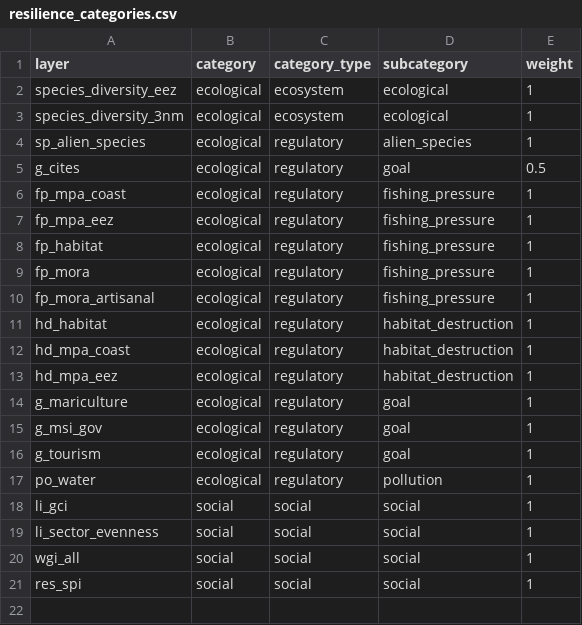
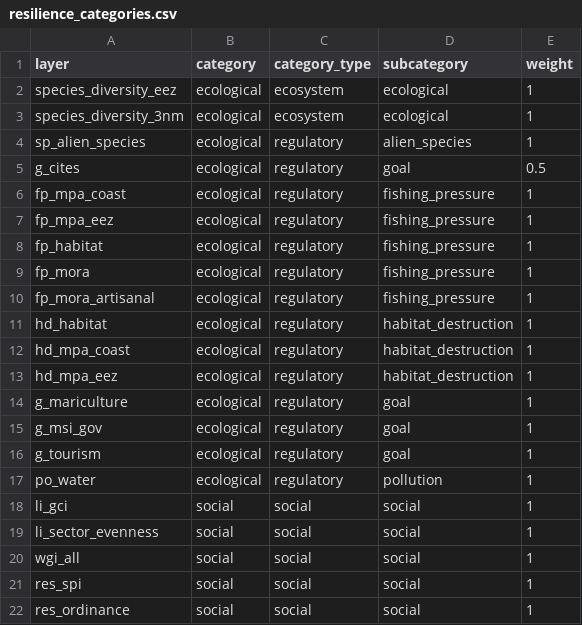
Before and after one commit to OHI-Science/kor, a CSV file: korea2016/conf/resilience_categories.csv, drawn as a sheet.

```diff
--- a/korea2016/conf/resilience_categories.csv
+++ b/korea2016/conf/resilience_categories.csv
@@ -21 +21,2 @@ wgi_all,social,social,social,1
 res_spi,social,social,social,1
+res_ordinance,social,social,social,1
```
Also changed, not shown: korea2016/conf/resilience_matrix.csv.
